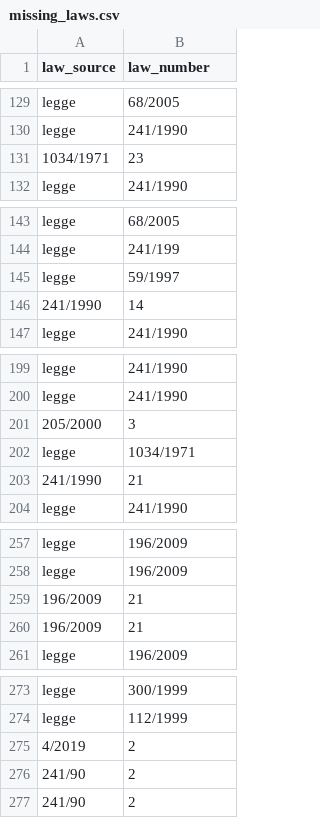
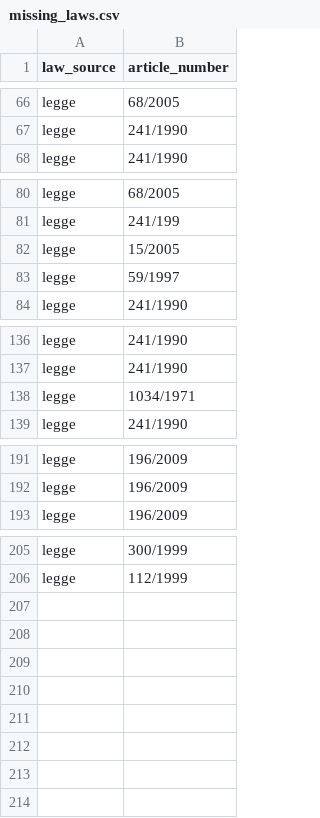
Before and after one commit to IGieckI/Thesis, a CSV file: Documents/Generated/missing_laws.csv, drawn as a sheet; only a part is shown, gaps mark what is left out; the diff covers the shown part only.

```diff
--- a/Documents/Generated/missing_laws.csv
+++ b/Documents/Generated/missing_laws.csv
@@ -1 +1 @@
-law_source,law_number
+law_source,article_number
@@ -130,3 +67,2 @@ legge,68/2005
 legge,241/1990
-1034/1971,23
 legge,241/1990
@@ -144,4 +81,4 @@ legge,68/2005
 legge,241/199
+legge,15/2005
 legge,59/1997
-241/1990,14
 legge,241/1990
@@ -200,5 +137,3 @@ legge,241/1990
 legge,241/1990
-205/2000,3
 legge,1034/1971
-241/1990,21
 legge,241/1990
@@ -258,4 +192,2 @@ legge,196/2009
 legge,196/2009
-196/2009,21
-196/2009,21
 legge,196/2009
@@ -274,4 +206 @@ legge,300/1999
 legge,112/1999
-4/2019,2
-241/90,2
-241/90,2
```
Also changed, not shown: 6 added rows and 69 removed rows elsewhere in this file, Documents/Generated/references_merged.csv, 29 other files.
